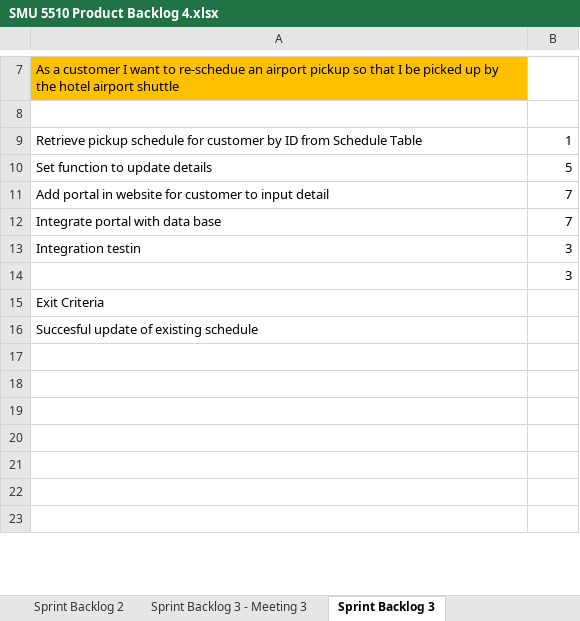
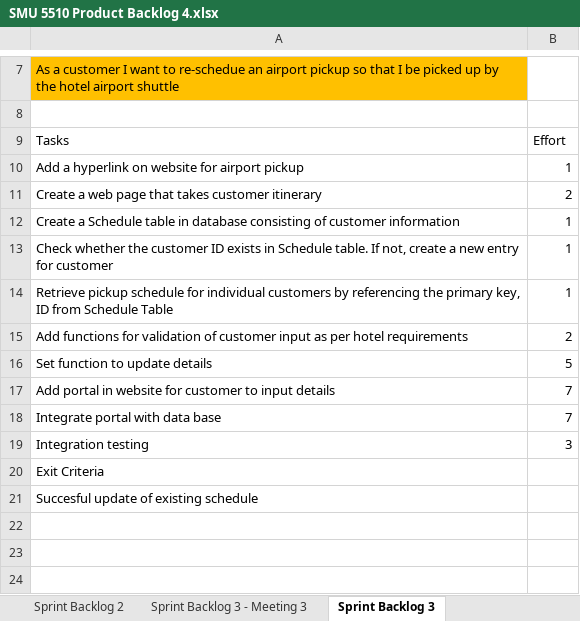
Before and after one commit to A00431571/A00431571_MCDA5510, an Excel workbook: Project/SMU 5510 Product Backlog 4.xlsx, sheet Sprint Backlog 3, drawn as a sheet; only a part is shown, gaps mark what is left out; the shorter side is filled out with more unchanged rows; values as stored, in another font and other column widths than the file's, no borders; table styles not drawn; removed rows and columns are numbered as before the commit, all else as after; the diff covers the shown part only; the diff names each change by its address in the sheet, - before the commit and + after, or states it on an @@ line.

```diff
--- a/Project/SMU 5510 Product Backlog 4.xlsx (sheet Sprint Backlog 3)
+++ b/Project/SMU 5510 Product Backlog 4.xlsx (sheet Sprint Backlog 3)
+row 9: Tasks | Effort
+row 10: Add a hyperlink on website for airport pickup | 1
+row 11: Create a web page that takes customer itinerary | 2
+row 12: Create a Schedule table in database consisting of customer information | 1
+row 13: Check whether the customer ID exists in Schedule table. If not, create a new entry for customer | 1
-A14: …schedule for customer by ID from…
+A14: …schedule for individual customers by referencing the primary key, ID from…
+row 15: Add functions for validation of customer input as per hotel requirements | 2
-A17: …to input detail
+A17: …to input details
-A19: Integration testin
+A19: Integration testing
-row 14:  | 3
```
Also changed, not shown: 13 added rows, 6 removed rows and 15 edited cells elsewhere in this sheet, sheet Spring Backlog 4, sheet Team Members, sheet Sprint Backlog 4 - Meeting 4, other sheet tabs.
